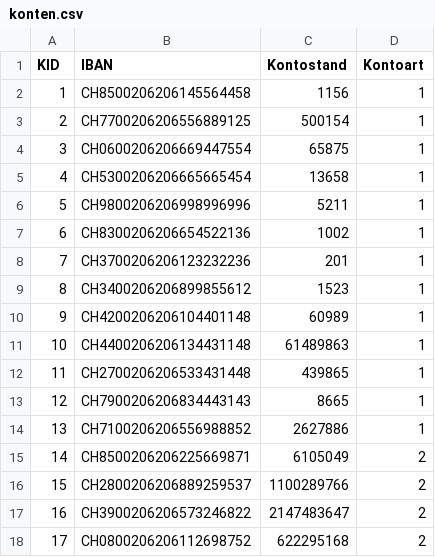
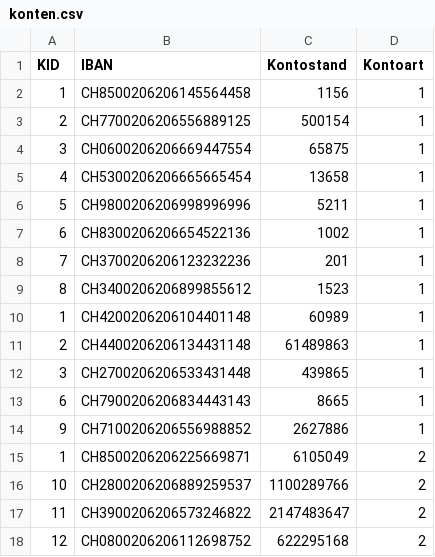
Before and after one commit to NereusI/eai_bankIntegration, a CSV file: EAI_bank_Integgration/konten.csv, drawn as a sheet.

```diff
--- a/EAI_bank_Integgration/konten.csv
+++ b/EAI_bank_Integgration/konten.csv
@@ -9,10 +9,10 @@ KID,IBAN,Kontostand,Kontoart,
 8,CH3400206206899855612,1523,1
-9,CH4200206206104401148,60989,1
-10,CH4400206206134431148,61489863,1
-11,CH2700206206533431448,439865,1
-12,CH7900206206834443143,8665,1
-13,CH7100206206556988852,2627886,1
-14,CH8500206206225669871,6105049,2
-15,CH2800206206889259537,1100289766,2
-16,CH3900206206573246822,2147483647,2
-17,CH0800206206112698752,622295168,2
+1,CH4200206206104401148,60989,1
+2,CH4400206206134431148,61489863,1
+3,CH2700206206533431448,439865,1
+6,CH7900206206834443143,8665,1
+9,CH7100206206556988852,2627886,1
+1,CH8500206206225669871,6105049,2
+10,CH2800206206889259537,1100289766,2
+11,CH3900206206573246822,2147483647,2
+12,CH0800206206112698752,622295168,2
```
Also changed, not shown: EAI_bank_Integgration/kunden.csv, 6 other files.
